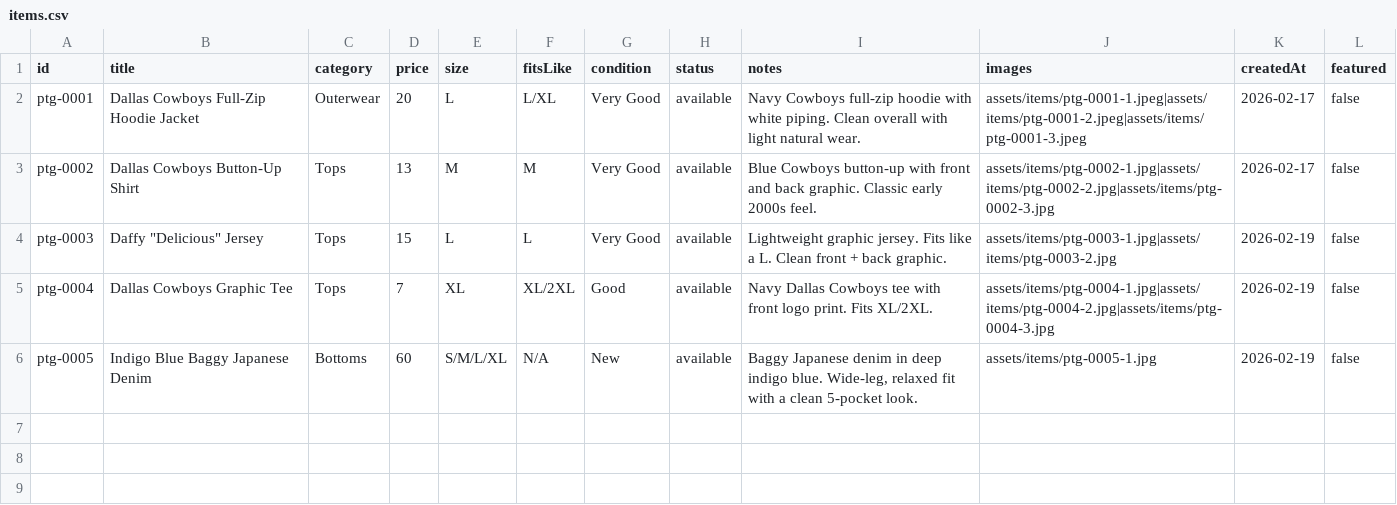
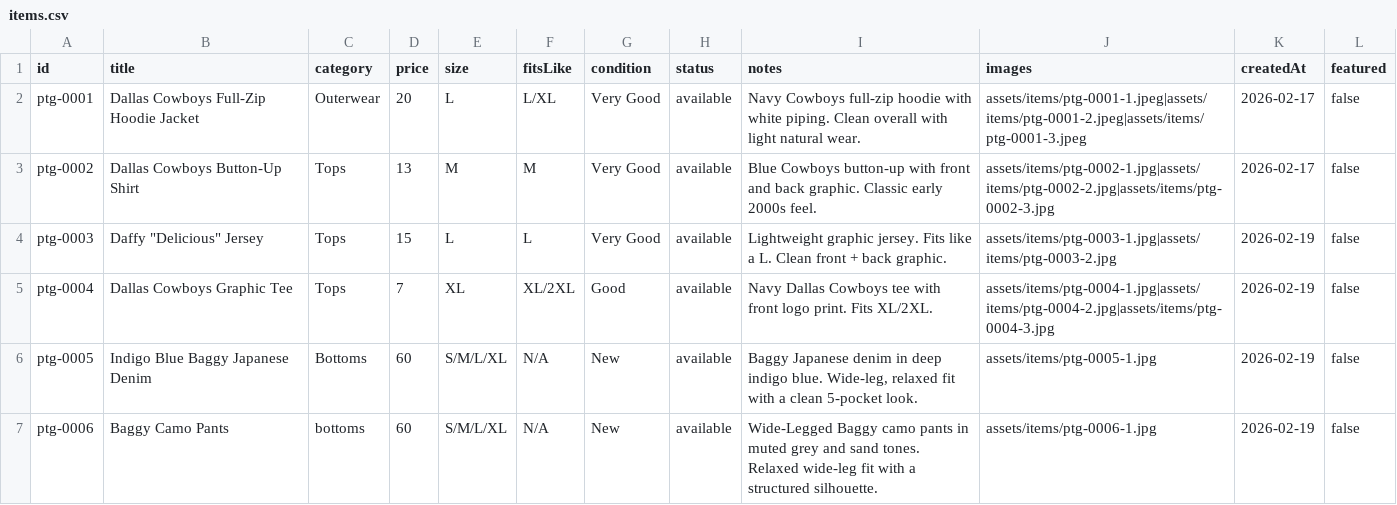
Before and after one commit to timiafolabi/Perle, a CSV file: data/items.csv, drawn as a sheet; the diff names each change by its address in the sheet, - before the commit and + after, or states it on an @@ line.

Commit message:
Update items.csv

```diff
--- a/data/items.csv
+++ b/data/items.csv
+row 7: ptg-0006 | Baggy Camo Pants | bottoms | 60 | S/M/L/XL | N/A | New | available | Wide-Legged Baggy camo pants in muted grey and sand tones. Relaxed wide-leg fit with a structured silhouette. | assets/items/ptg-0006-1.jpg | 2026-02-19 | false
```
